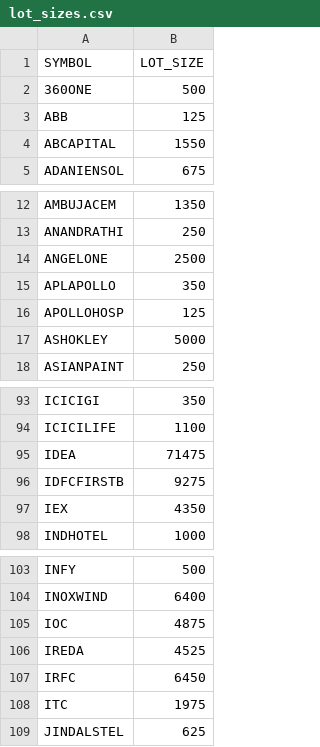
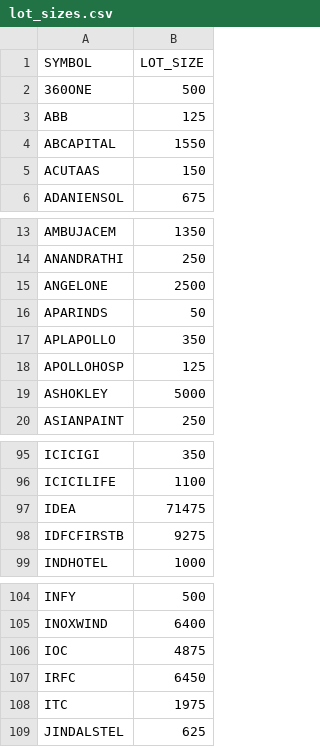
Before and after one commit to tanulakra5211-cell/market-desk, a CSV file: data/lot_sizes.csv, drawn as a sheet; only a part is shown, gaps mark what is left out; removed rows and columns are numbered as before the commit, all else as after; the diff names each change by its address in the sheet, - before the commit and + after, or states it on an @@ line.

```diff
--- a/data/lot_sizes.csv
+++ b/data/lot_sizes.csv
+row 5: ACUTAAS | 150
+row 16: APARINDS | 50
-row 97: IEX | 4350
-row 106: IREDA | 4525
```
Also changed, not shown: data/flows.csv, 3 other files.
